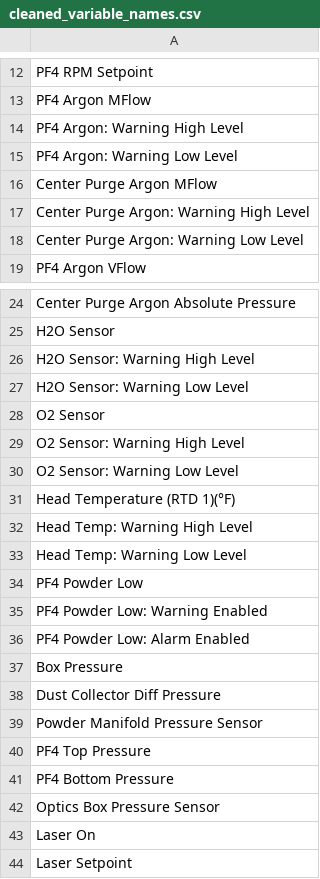
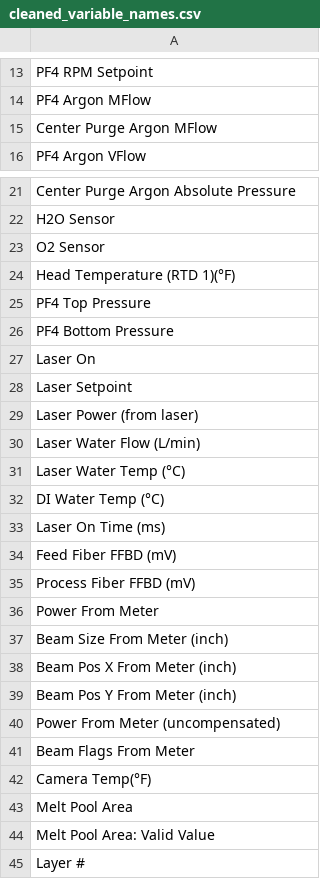
Before and after one commit to 11khanlon/DED_DIGITAL_ARCHITECTURE, a CSV file: cleaned_variable_names.csv, drawn as a sheet; only a part is shown, gaps mark what is left out; the shorter side is filled out with more unchanged rows; removed rows and columns are numbered as before the commit, all else as after; the diff covers the shown part only; the diff names each change by its address in the sheet, - before the commit and + after, or states it on an @@ line.

Commit message:
created new .csv file to accomadate for build print format. this also marks the changes to the database adding all the variables according to ASTM standard. however, this is not needed

```diff
--- a/cleaned_variable_names.csv
+++ b/cleaned_variable_names.csv
-row 14: PF4 Argon: Warning High Level
-row 15: PF4 Argon: Warning Low Level
-row 17: Center Purge Argon: Warning High Level
-row 18: Center Purge Argon: Warning Low Level
-row 26: H2O Sensor: Warning High Level
-row 27: H2O Sensor: Warning Low Level
-row 29: O2 Sensor: Warning High Level
-row 30: O2 Sensor: Warning Low Level
-row 32: Head Temp: Warning High Level
-row 33: Head Temp: Warning Low Level
-row 34: PF4 Powder Low
-row 35: PF4 Powder Low: Warning Enabled
-row 36: PF4 Powder Low: Alarm Enabled
-row 37: Box Pressure
-row 38: Dust Collector Diff Pressure
-row 39: Powder Manifold Pressure Sensor
-row 42: Optics Box Pressure Sensor
```
Also changed, not shown: 1 added row and 2 edited cells elsewhere in this file, 11 other files.
